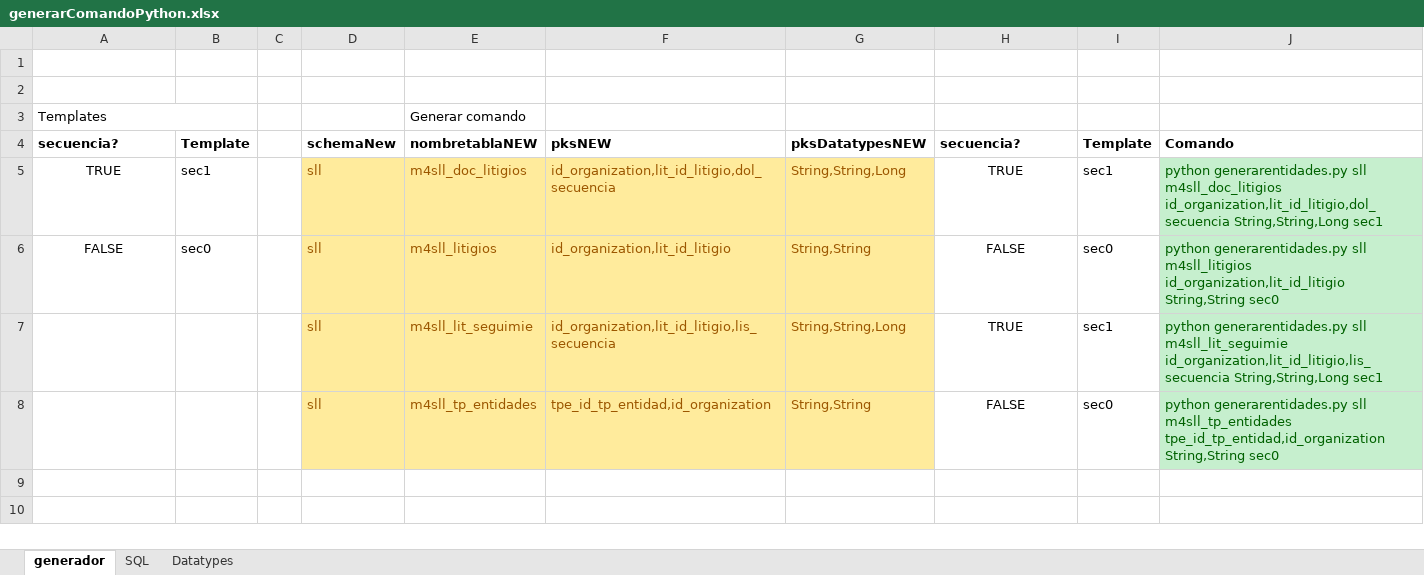
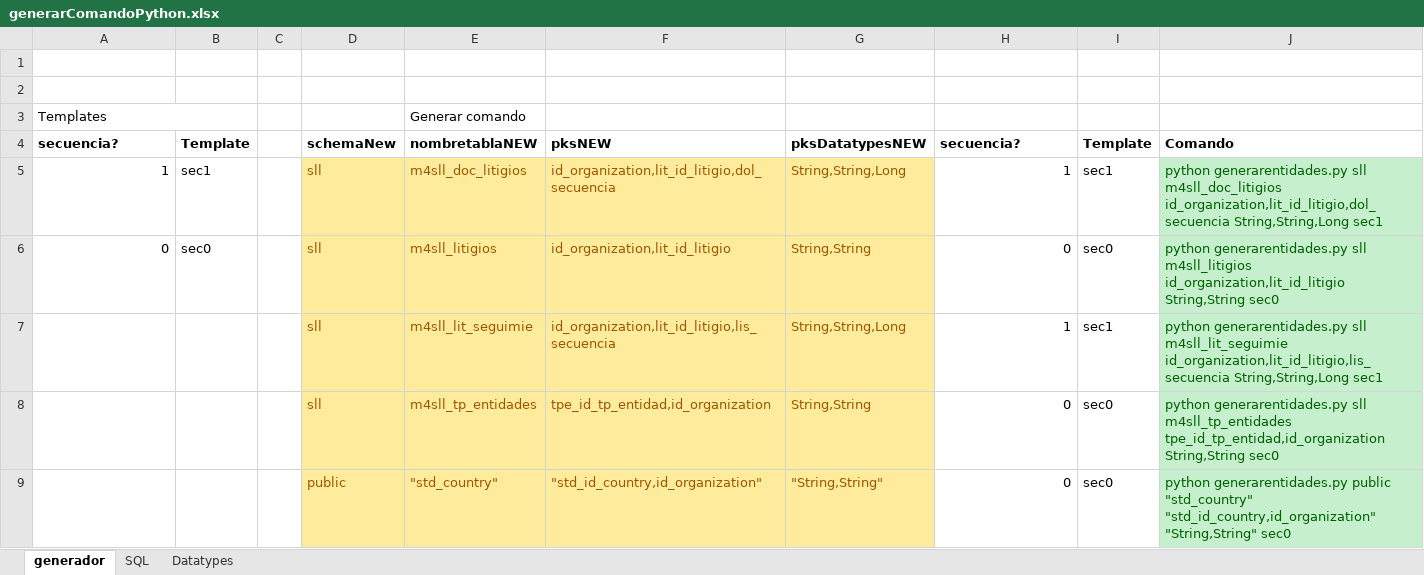
Before and after one commit to nzambrano/SLL_CLOUD, an Excel workbook: generarentidades/generarComandoPython.xlsx, sheet generador, drawn as a sheet; values as stored, in another font and other column widths than the file's, no borders; the diff names each change by its address in the sheet, - before the commit and + after, or states it on an @@ line.

Commit message:
prueba servicio

```diff
--- a/generarentidades/generarComandoPython.xlsx (sheet generador)
+++ b/generarentidades/generarComandoPython.xlsx (sheet generador)
-A5: TRUE
+A5: 1
-A5:A6 alignment: center
+A5:A6 alignment: right
-H5: TRUE
+H5: 1
-H5:H8 alignment: center
+H5:H8 alignment: right
-A6: FALSE
+A6: 0
-H6: FALSE
+H6: 0
-H7: TRUE
+H7: 1
-H8: FALSE
+H8: 0
+row 9:  |  |  | public | "std_country" | "std_id_country,id_organization" | "String,String" | 0 | sec0 | python generarentidades.py public "std_country" "std_id_country,id_organization" "String,String" sec0
```
Also changed, not shown: formulas that keep their value.
